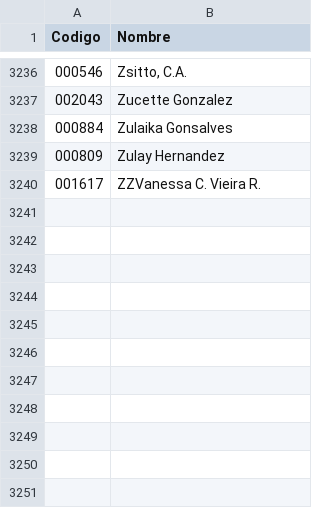
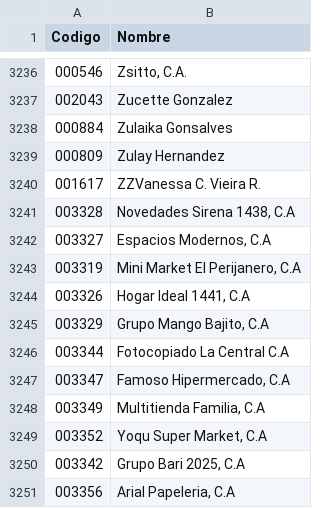
Before and after one commit to boadar/reporte-cobranza, a CSV file: data/clientes.csv, drawn as a sheet; only a part is shown, gaps mark what is left out; the diff names each change by its address in the sheet, - before the commit and + after, or states it on an @@ line.

Commit message:
datos: clientes / tasas / facturas al dia

```diff
--- a/data/clientes.csv
+++ b/data/clientes.csv
+row 3241: 003328 | Novedades Sirena 1438, C.A
+row 3242: 003327 | Espacios Modernos, C.A
+row 3243: 003319 | Mini Market El Perijanero, C.A
+row 3244: 003326 | Hogar Ideal 1441, C.A
+row 3245: 003329 | Grupo Mango Bajito, C.A
+row 3246: 003344 | Fotocopiado La Central C.A
+row 3247: 003347 | Famoso Hipermercado, C.A
+row 3248: 003349 | Multitienda Familia, C.A
+row 3249: 003352 | Yoqu Super Market, C.A
+row 3250: 003342 | Grupo Bari 2025, C.A
+row 3251: 003356 | Arial Papeleria, C.A
```
Also changed, not shown: data/cxc.csv, 2 other files.
